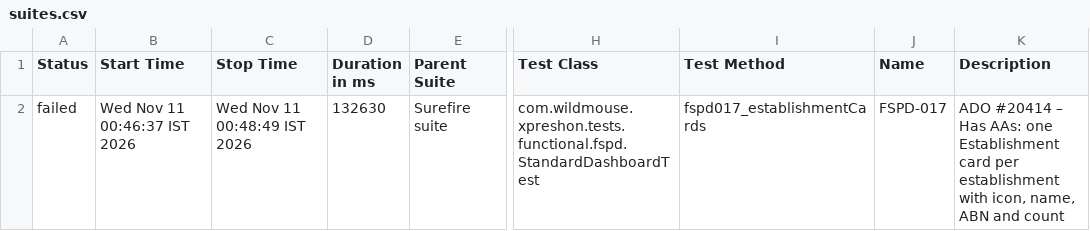
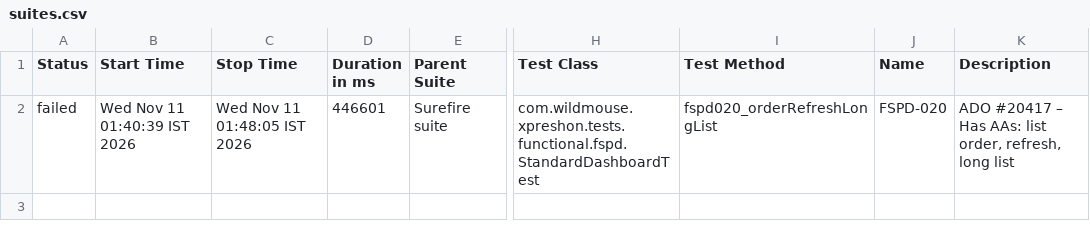
Before and after one commit to sarandadanika/wm-test-report, a CSV file: releases/release-01/data/suites.csv, drawn as a sheet; only a part is shown, gaps mark what is left out; the diff names each change by its address in the sheet, - before the commit and + after, or states it on an @@ line.

Commit message:
release-01 - 146/235 passed (2026-11-11 01:48)

```diff
--- a/releases/release-01/data/suites.csv
+++ b/releases/release-01/data/suites.csv
-B2 (Start Time): Wed Nov 11 00:46:37 IST 2026
+B2 (Start Time): Wed Nov 11 01:40:39 IST 2026
-C2 (Stop Time): Wed Nov 11 00:48:49 IST 2026
+C2 (Stop Time): Wed Nov 11 01:48:05 IST 2026
-D2 (Duration in ms): 132630
+D2 (Duration in ms): 446601
-I2 (Test Method): fspd017_establishmentCards
+I2 (Test Method): fspd020_orderRefreshLongList
-J2 (Name): FSPD-017
+J2 (Name): FSPD-020
-K2 (Description): ADO #20414 – Has AAs: one Establishment card per establishment with icon, name, ABN and count
+K2 (Description): ADO #20417 – Has AAs: list order, refresh, long list
```
Also changed, not shown: 38 other files.
